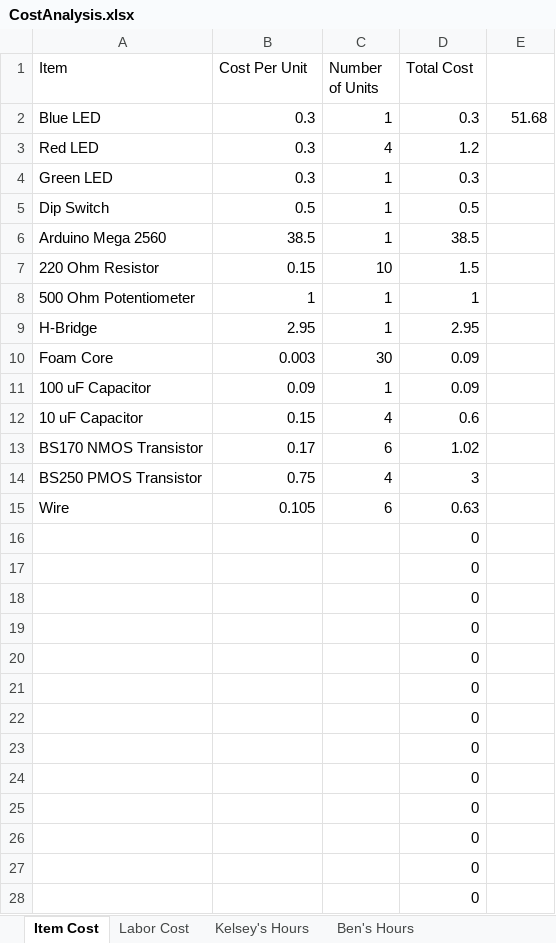
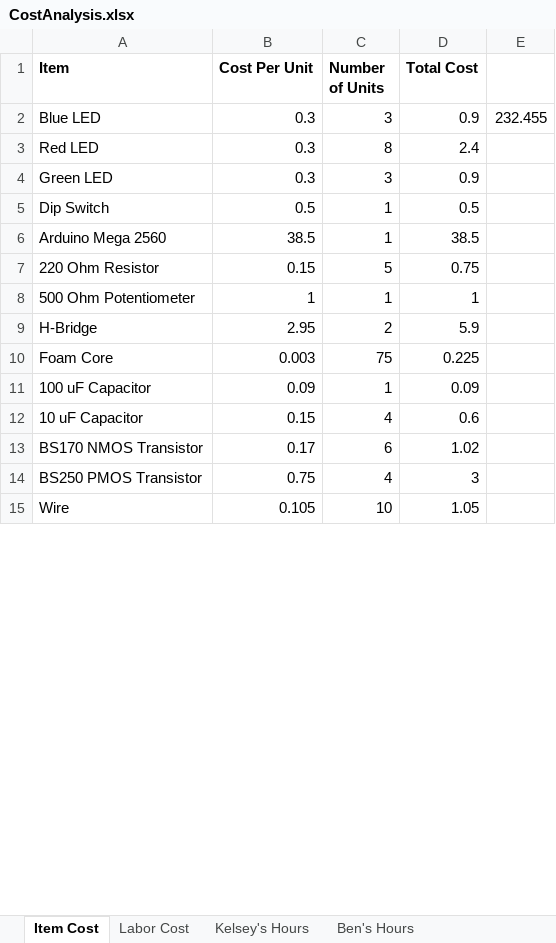
Before and after one commit to kedestin/Junior-Design, an Excel workbook: Erythraean/CostAnalysis.xlsx, sheet Item Cost, drawn as a sheet; only a part is shown; values as stored, in another font and other column widths than the file's, no borders; removed rows and columns are numbered as before the commit, all else as after; the diff covers the shown part only; the diff names each change by its address in the sheet, - before the commit and + after, or states it on an @@ line.

Commit message:
Add files via upload

```diff
--- a/Erythraean/CostAnalysis.xlsx (sheet Item Cost)
+++ b/Erythraean/CostAnalysis.xlsx (sheet Item Cost)
-A1:D1 bold: off
+A1:D1 bold: on
-C2 (Number of Units): 1
+C2 (Number of Units): 3
-D2 (Total Cost): 0.3
+D2 (Total Cost): 0.9
-E2: 51.68
+E2: 232.455
-C3 (Number of Units): 4
+C3 (Number of Units): 8
-D3 (Total Cost): 1.2
+D3 (Total Cost): 2.4
-C4 (Number of Units): 1
+C4 (Number of Units): 3
-D4 (Total Cost): 0.3
+D4 (Total Cost): 0.9
-C7 (Number of Units): 10
+C7 (Number of Units): 5
-D7 (Total Cost): 1.5
+D7 (Total Cost): 0.75
-C9 (Number of Units): 1
+C9 (Number of Units): 2
-D9 (Total Cost): 2.95
+D9 (Total Cost): 5.9
-C10 (Number of Units): 30
+C10 (Number of Units): 75
-D10 (Total Cost): 0.09
+D10 (Total Cost): 0.225
-C15 (Number of Units): 6
+C15 (Number of Units): 10
-D15 (Total Cost): 0.63
+D15 (Total Cost): 1.05
-row 16:  |  |  | 0
-row 17:  |  |  | 0
-row 18:  |  |  | 0
-row 19:  |  |  | 0
-row 20:  |  |  | 0
-row 21:  |  |  | 0
-row 22:  |  |  | 0
-row 23:  |  |  | 0
-row 24:  |  |  | 0
-row 25:  |  |  | 0
-row 26:  |  |  | 0
-row 27:  |  |  | 0
-row 28:  |  |  | 0
```
Also changed, not shown: 38 added rows and 25 removed rows elsewhere in this sheet, sheet Kelsey's Hours, sheet Ben's Hours, sheet Labor Cost.
